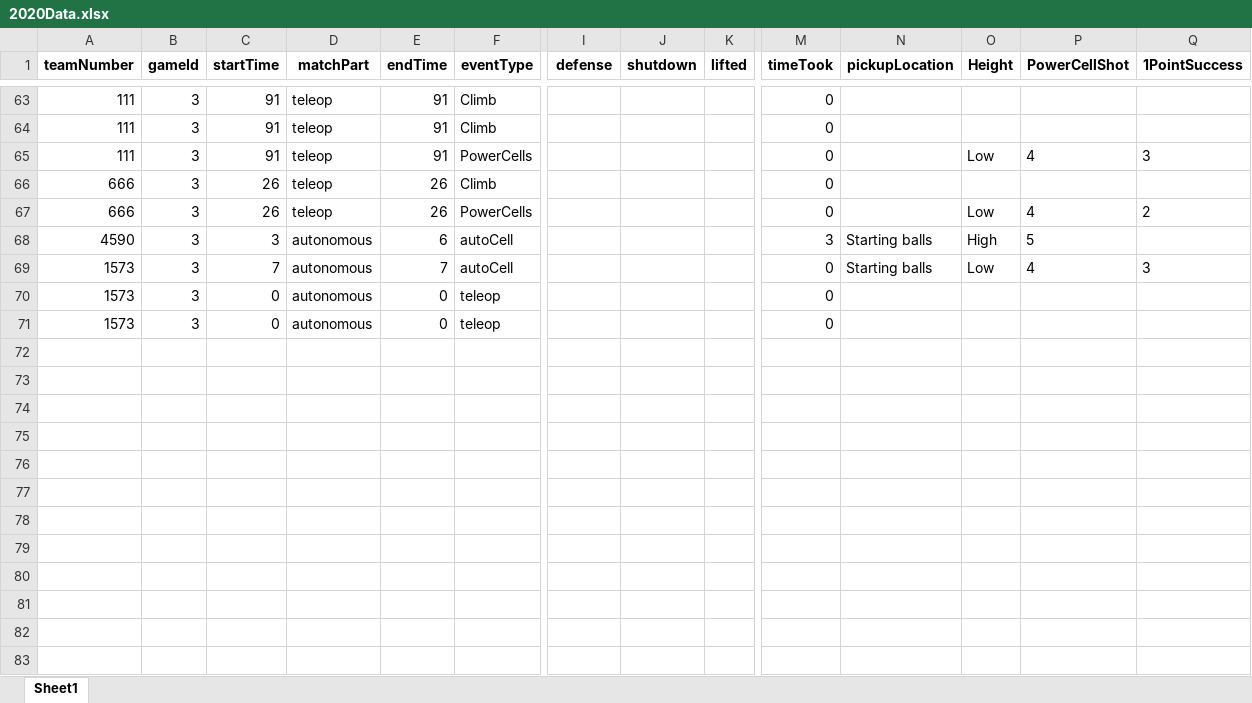
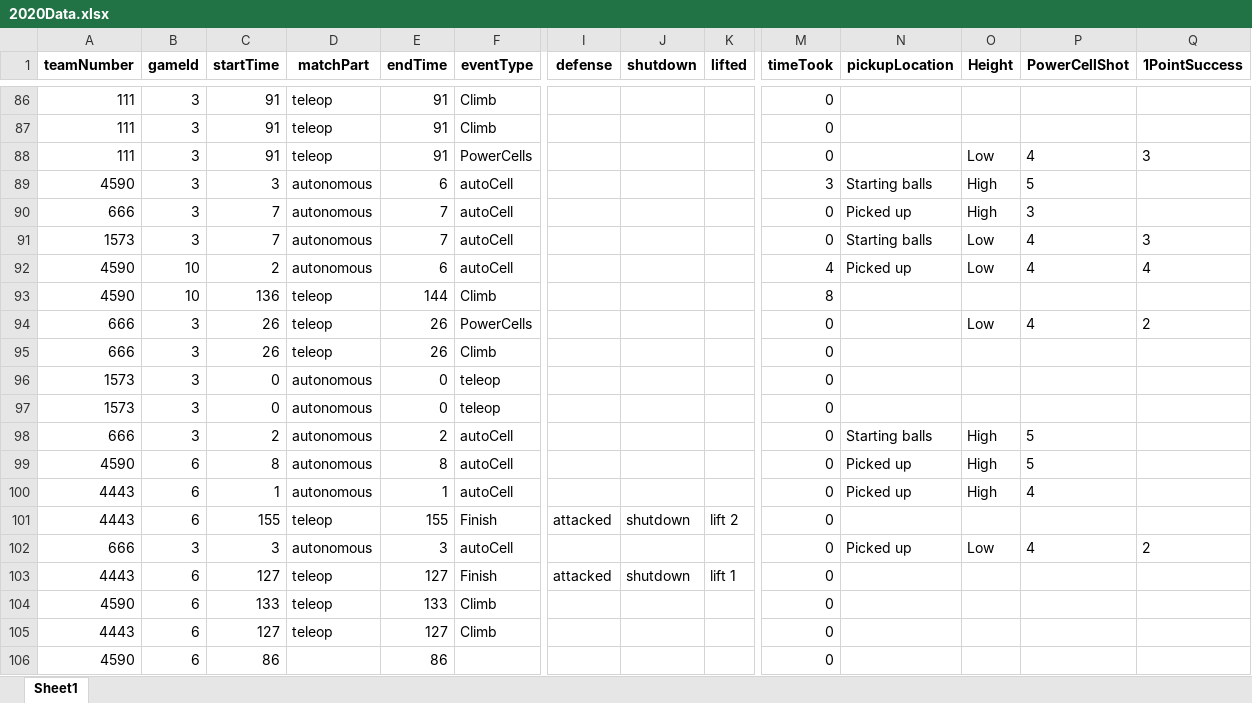
Before and after one commit to GreenBlitz/scouting, an Excel workbook: 2020Data.xlsx, sheet Sheet1, drawn as a sheet; only a part is shown, gaps mark what is left out; values as stored, in another font and other column widths than the file's, no borders; rows hold the shown columns only; the diff covers the shown part only; the diff names each change by its address in the sheet, - before the commit and + after, or states it on an @@ line.

```diff
--- a/2020Data.xlsx (sheet Sheet1)
+++ b/2020Data.xlsx (sheet Sheet1)
@@ row 68 moved to row 89: 4590 @@
+row 90: 666 | 3 | 7 | autonomous | 7 | autoCell |  |  |  | 0 | Picked up | High | 3
@@ row 69 moved to row 91: 1573 @@
+row 92: 4590 | 10 | 2 | autonomous | 6 | autoCell |  |  |  | 4 | Picked up | Low | 4 | 4
+row 93: 4590 | 10 | 136 | teleop | 144 | Climb |  |  |  | 8
@@ row 67 moved to row 94: 666 @@
+row 98: 666 | 3 | 2 | autonomous | 2 | autoCell |  |  |  | 0 | Starting balls | High | 5
+row 99: 4590 | 6 | 8 | autonomous | 8 | autoCell |  |  |  | 0 | Picked up | High | 5
+row 100: 4443 | 6 | 1 | autonomous | 1 | autoCell |  |  |  | 0 | Picked up | High | 4
+row 101: 4443 | 6 | 155 | teleop | 155 | Finish | attacked | shutdown | lift 2 | 0
+row 102: 666 | 3 | 3 | autonomous | 3 | autoCell |  |  |  | 0 | Picked up | Low | 4 | 2
+row 103: 4443 | 6 | 127 | teleop | 127 | Finish | attacked | shutdown | lift 1 | 0
+row 104: 4590 | 6 | 133 | teleop | 133 | Climb |  |  |  | 0
+row 105: 4443 | 6 | 127 | teleop | 127 | Climb |  |  |  | 0
+row 106: 4590 | 6 | 86 |  | 86 |  |  |  |  | 0
```
Also changed, not shown: 23 added rows and 7 moved rows elsewhere in this sheet, 5 other files.
